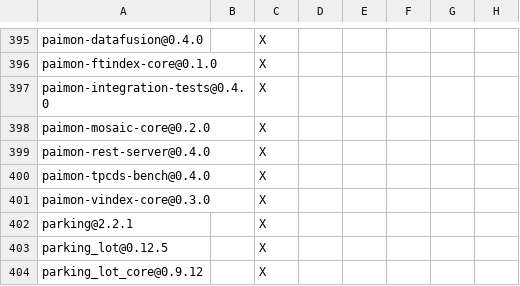
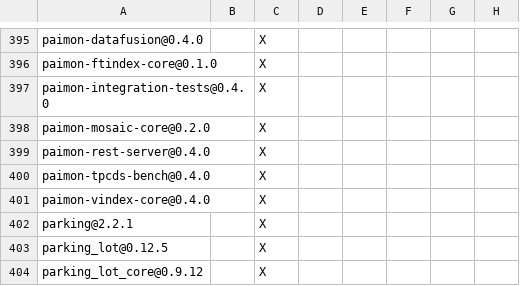
Before and after one commit to JunRuiLee/paimon-rust, a TSV file: DEPENDENCIES.rust.tsv, drawn as a sheet; only a part is shown, gaps mark what is left out; the diff names each change by its address in the sheet, - before the commit and + after, or states it on an @@ line.

Commit message:
Upgrade paimon-vindex-core to 0.4.0 (#737)

```diff
--- a/DEPENDENCIES.rust.tsv
+++ b/DEPENDENCIES.rust.tsv
-A401: paimon-vindex-core@0.3.0
+A401: paimon-vindex-core@0.4.0
```
Also changed, not shown: benchmarks/tpcds/DEPENDENCIES.rust.tsv, bindings/c/DEPENDENCIES.rust.tsv, 9 other files.
